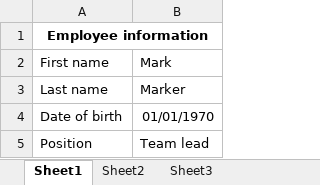
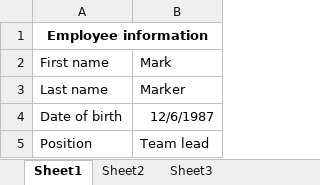
Before and after one commit to raivolink/example-create-emails-from-excel, an Excel workbook: devdata/Employee data.xlsx, sheet Sheet1, drawn as a sheet; values as stored, in another font and other column widths than the file's, no borders; the diff names each change by its address in the sheet, - before the commit and + after, or states it on an @@ line.

```diff
--- a/devdata/Employee data.xlsx (sheet Sheet1)
+++ b/devdata/Employee data.xlsx (sheet Sheet1)
-B4: 01/01/1970
+B4: 12/6/1987
```
Also changed, not shown: sheet Sheet3, sheet Sheet2, 4 other files.
